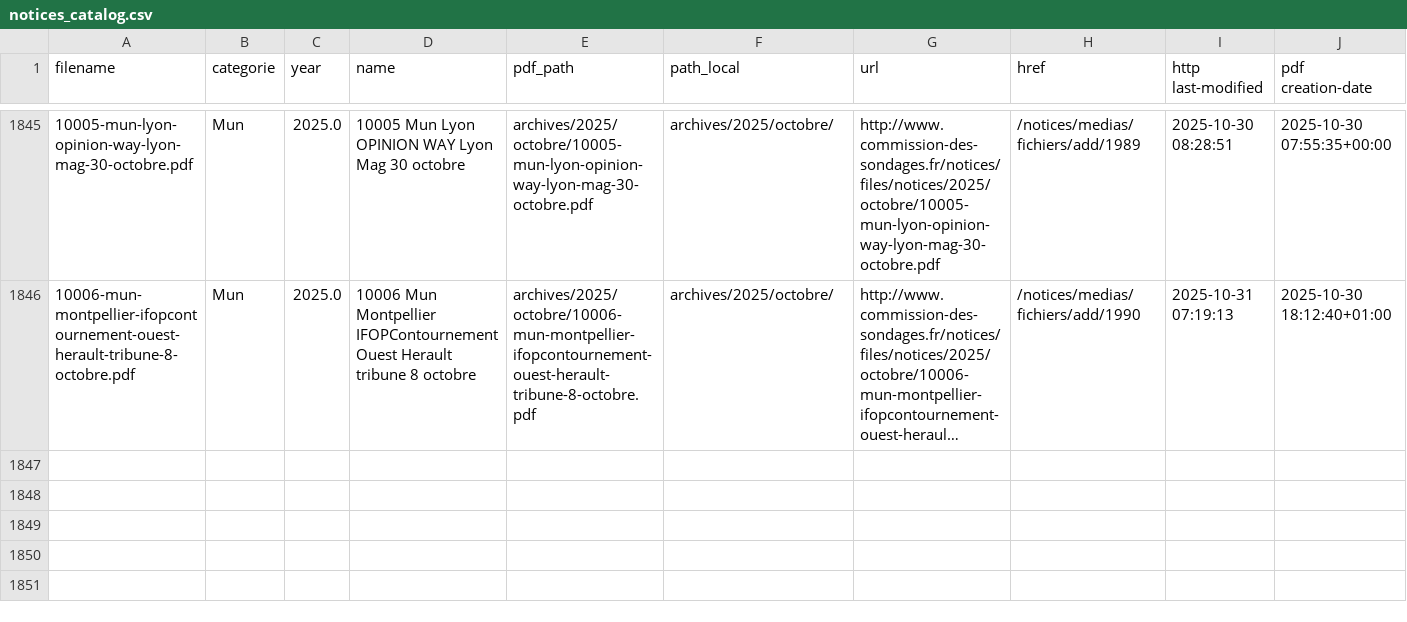
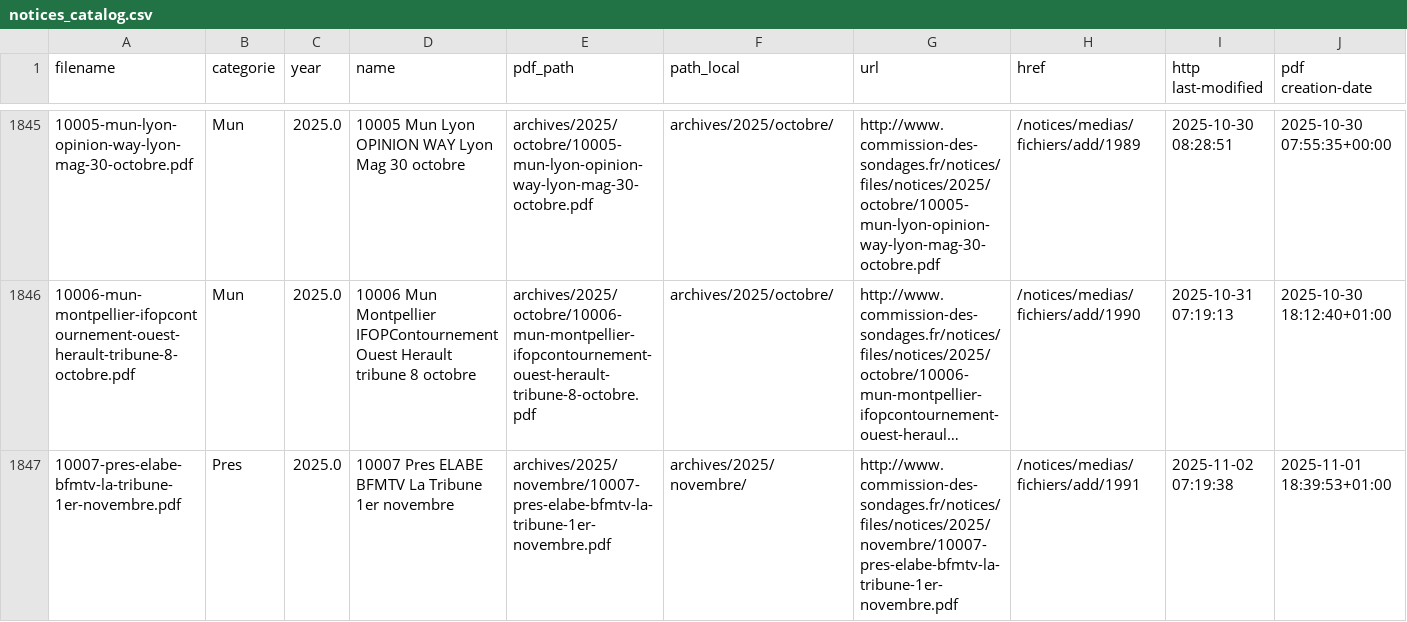
Before and after one commit to MieuxVoter/sondages-commission-index, a CSV file: notices_catalog.csv, drawn as a sheet; only a part is shown, gaps mark what is left out; long unchanged cells end in …; the diff names each change by its address in the sheet, - before the commit and + after, or states it on an @@ line.

```diff
--- a/notices_catalog.csv
+++ b/notices_catalog.csv
+row 1847: 10007-pres-elabe-bfmtv-la-tribune-1er-novembre.pdf | Pres | 2025.0 | 10007 Pres ELABE BFMTV La Tribune 1er novembre | archives/2025/novembre/10007-pres-elabe-bfmtv-la-tribune-1er-novembre.pdf | archives/2025/novembre/ | http://www.commission-des-sondages.fr/notices/files/notices/2025/novembre/10007-pres-elabe-bfmtv-la-tribune-1er-novembre.pdf | /notices/medias/fichiers/add/1991 | 2025-11-02 07:19:38 | 2025-11-01 18:39:53+01:00
```
Also changed, not shown: base.csv, 1 other file.
